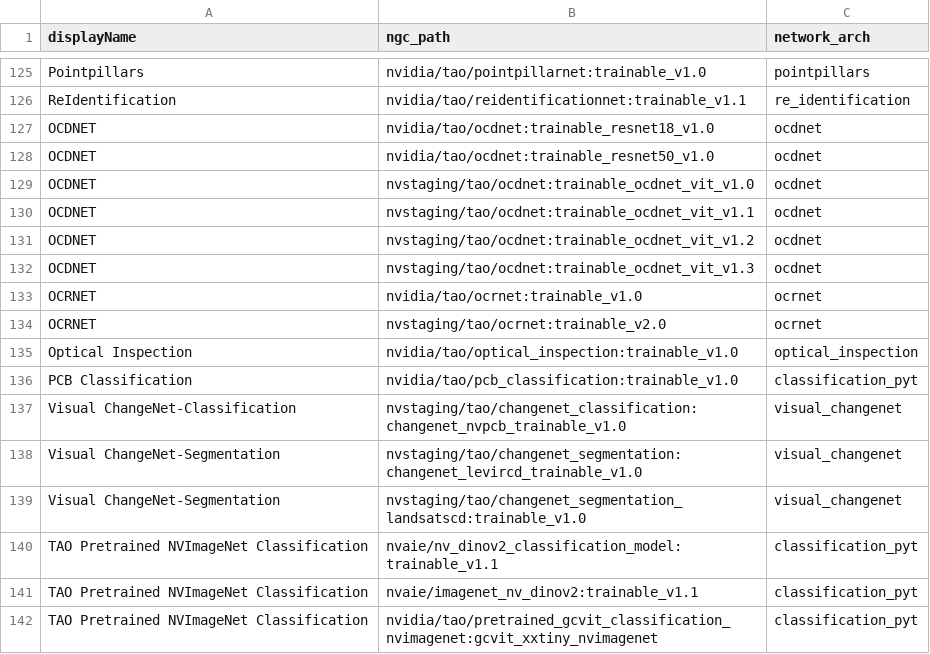
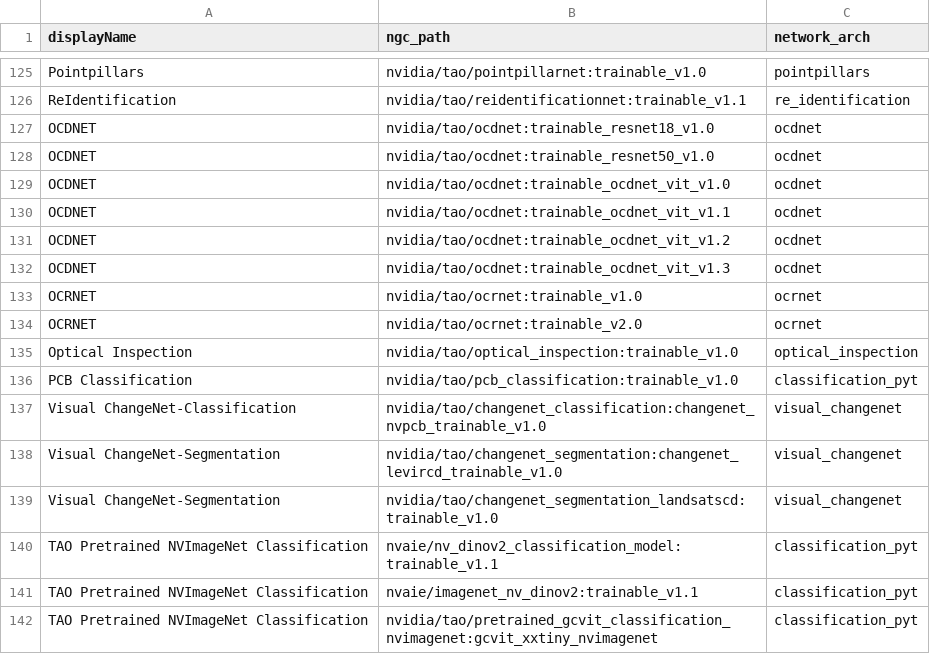
Before and after one commit to NVIDIA/tao_front_end_services, a CSV file: api/pretrained_models.csv, drawn as a sheet; only a part is shown, gaps mark what is left out.

```diff
--- a/api/pretrained_models.csv
+++ b/api/pretrained_models.csv
@@ -128,13 +128,13 @@ OCDNET,nvidia/tao/ocdnet:trainable_resnet18_v1.0,ocdnet
 OCDNET,nvidia/tao/ocdnet:trainable_resnet50_v1.0,ocdnet
-OCDNET,nvstaging/tao/ocdnet:trainable_ocdnet_vit_v1.0,ocdnet
-OCDNET,nvstaging/tao/ocdnet:trainable_ocdnet_vit_v1.1,ocdnet
-OCDNET,nvstaging/tao/ocdnet:trainable_ocdnet_vit_v1.2,ocdnet
-OCDNET,nvstaging/tao/ocdnet:trainable_ocdnet_vit_v1.3,ocdnet
+OCDNET,nvidia/tao/ocdnet:trainable_ocdnet_vit_v1.0,ocdnet
+OCDNET,nvidia/tao/ocdnet:trainable_ocdnet_vit_v1.1,ocdnet
+OCDNET,nvidia/tao/ocdnet:trainable_ocdnet_vit_v1.2,ocdnet
+OCDNET,nvidia/tao/ocdnet:trainable_ocdnet_vit_v1.3,ocdnet
 OCRNET,nvidia/tao/ocrnet:trainable_v1.0,ocrnet
-OCRNET,nvstaging/tao/ocrnet:trainable_v2.0,ocrnet
+OCRNET,nvidia/tao/ocrnet:trainable_v2.0,ocrnet
 Optical Inspection,nvidia/tao/optical_inspection:trainable_v1.0,optical_inspection
 PCB Classification,nvidia/tao/pcb_classification:trainable_v1.0,classification_pyt
-Visual ChangeNet-Classification,nvstaging/tao/changenet_classification:changenet_nvpcb_trainable_v1.0,visual_changenet
-Visual ChangeNet-Segmentation,nvstaging/tao/changenet_segmentation:changenet_levircd_trainable_v1.0,visual_changenet
-Visual ChangeNet-Segmentation,nvstaging/tao/changenet_segmentation_landsatscd:trainable_v1.0,visual_changenet
+Visual ChangeNet-Classification,nvidia/tao/changenet_classification:changenet_nvpcb_trainable_v1.0,visual_changenet
+Visual ChangeNet-Segmentation,nvidia/tao/changenet_segmentation:changenet_levircd_trainable_v1.0,visual_changenet
+Visual ChangeNet-Segmentation,nvidia/tao/changenet_segmentation_landsatscd:trainable_v1.0,visual_changenet
 TAO Pretrained NVImageNet Classification,nvaie/nv_dinov2_classification_model:trainable_v1.1,classification_pyt
```
Also changed, not shown: 3 other files.
